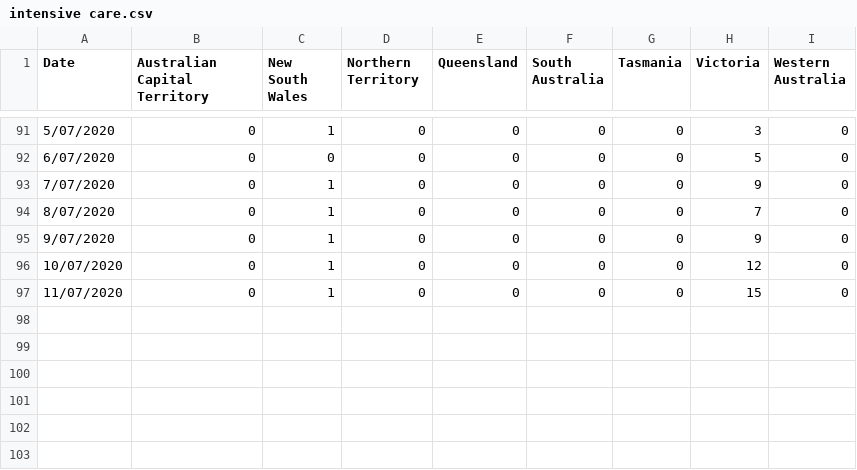
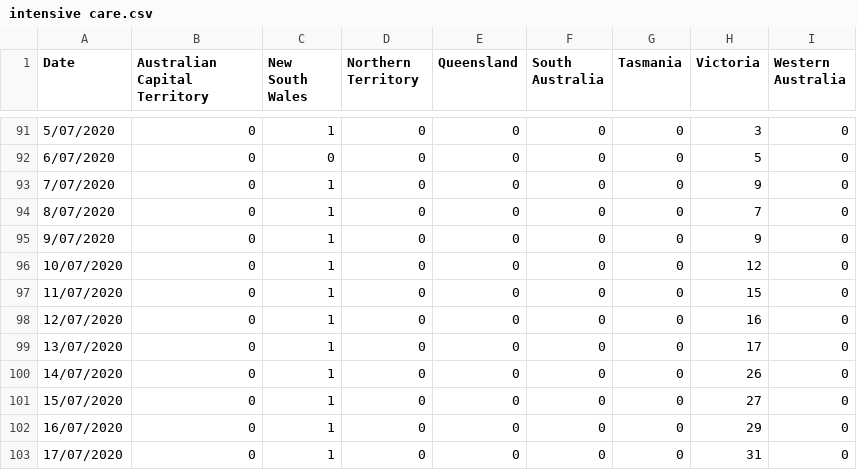
Before and after one commit to rayshell-sudo/covid19, a CSV file: intensive care.csv, drawn as a sheet; only a part is shown, gaps mark what is left out; the diff names each change by its address in the sheet, - before the commit and + after, or states it on an @@ line.

Commit message:
Update intensive care.csv

```diff
--- a/intensive care.csv
+++ b/intensive care.csv
+row 98: 12/07/2020 | 0 | 1 | 0 | 0 | 0 | 0 | 16 | 0
+row 99: 13/07/2020 | 0 | 1 | 0 | 0 | 0 | 0 | 17 | 0
+row 100: 14/07/2020 | 0 | 1 | 0 | 0 | 0 | 0 | 26 | 0
+row 101: 15/07/2020 | 0 | 1 | 0 | 0 | 0 | 0 | 27 | 0
+row 102: 16/07/2020 | 0 | 1 | 0 | 0 | 0 | 0 | 29 | 0
+row 103: 17/07/2020 | 0 | 1 | 0 | 0 | 0 | 0 | 31 | 0
```
